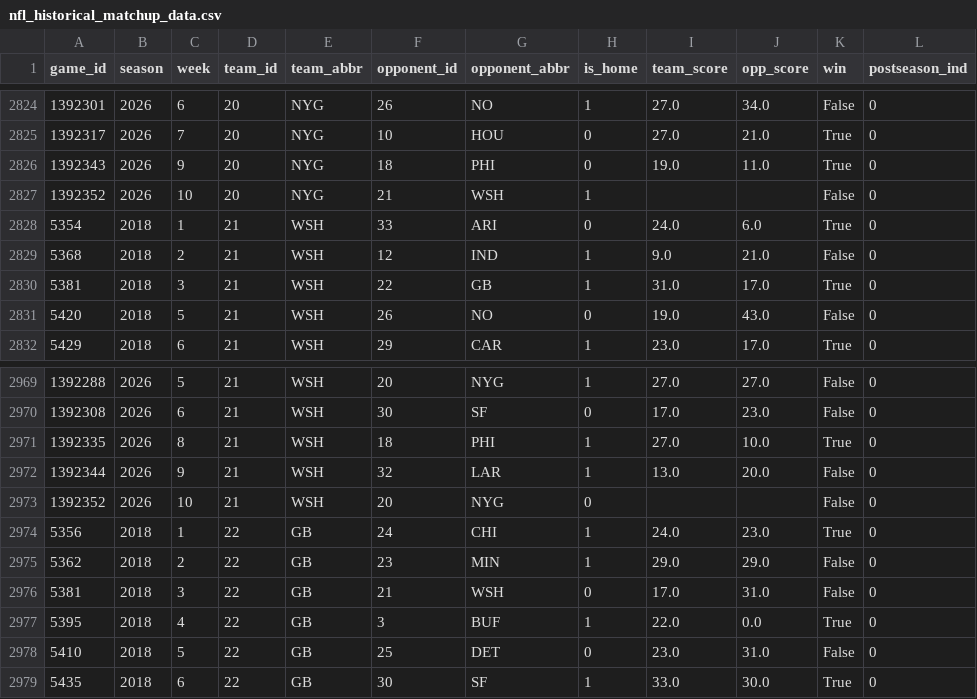
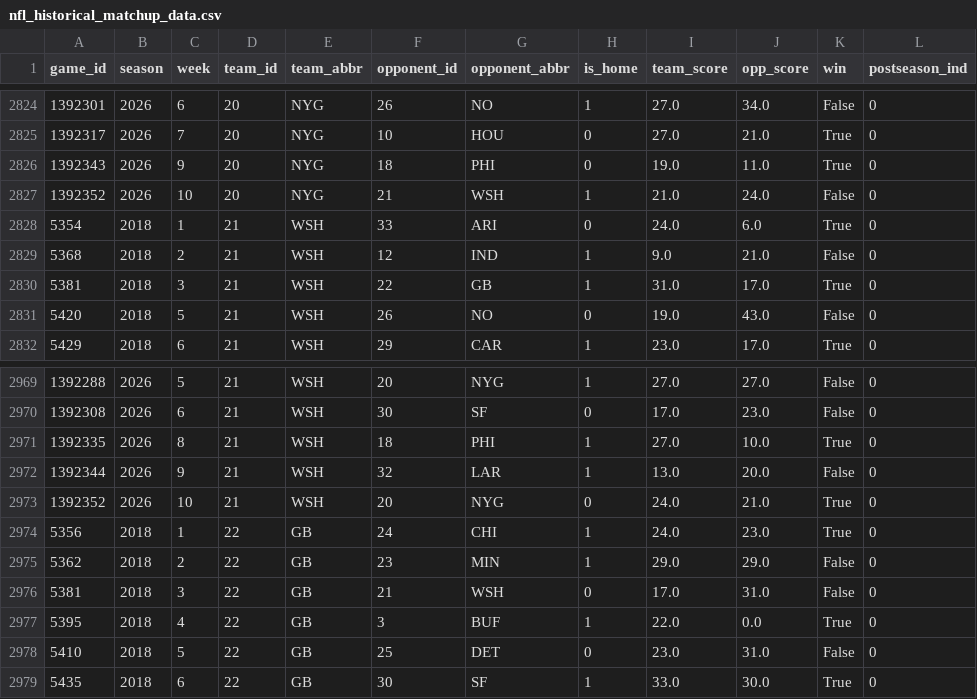
Before and after one commit to hodges623/nfl-prediction-model-site, a CSV file: data/nfl_historical_matchup_data.csv, drawn as a sheet; only a part is shown, gaps mark what is left out.

Commit message:
Add/Update predictions for season 2026, week 10, postseason 0

```diff
--- a/data/nfl_historical_matchup_data.csv
+++ b/data/nfl_historical_matchup_data.csv
@@ -2826,3 +2826,3 @@ game_id,season,week,team_id,team_abbr,opponent_id,opponent_abbr,is_home,team_sco
 1392343,2026,9,20,NYG,18,PHI,0,19.0,11.0,True,0
-1392352,2026,10,20,NYG,21,WSH,1,,,False,0
+1392352,2026,10,20,NYG,21,WSH,1,21.0,24.0,False,0
 5354,2018,1,21,WSH,33,ARI,0,24.0,6.0,True,0
@@ -2972,3 +2972,3 @@ game_id,season,week,team_id,team_abbr,opponent_id,opponent_abbr,is_home,team_sco
 1392344,2026,9,21,WSH,32,LAR,1,13.0,20.0,False,0
-1392352,2026,10,21,WSH,20,NYG,0,,,False,0
+1392352,2026,10,21,WSH,20,NYG,0,24.0,21.0,True,0
 5356,2018,1,22,GB,24,CHI,1,24.0,23.0,True,0
```
Also changed, not shown: data/nfl_predict_outcome2026w10p0.csv, 1 other file.
